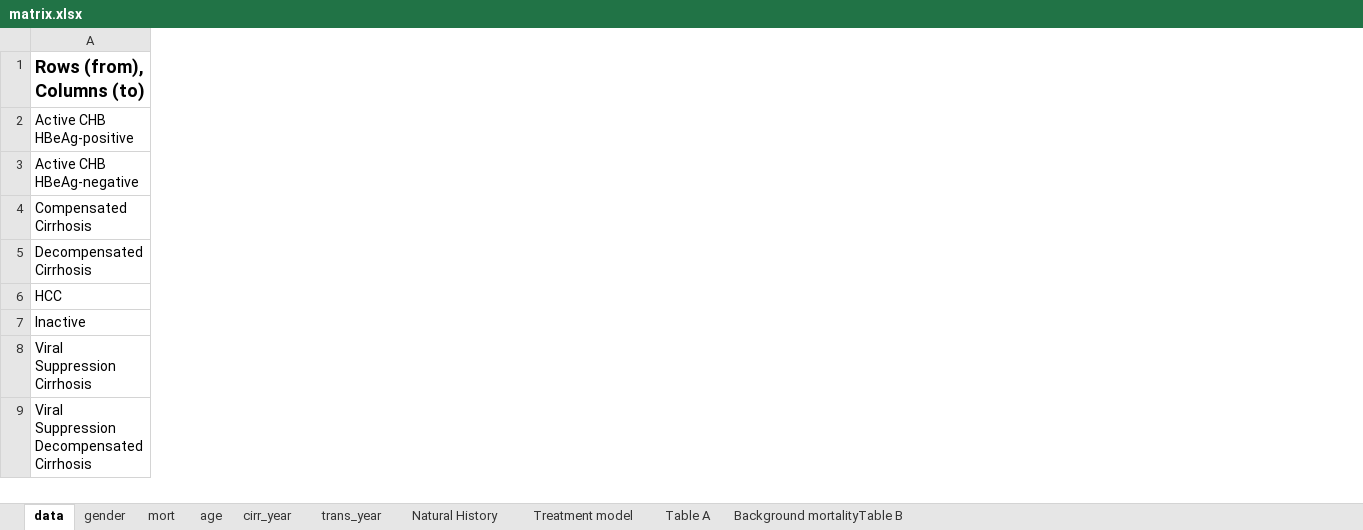
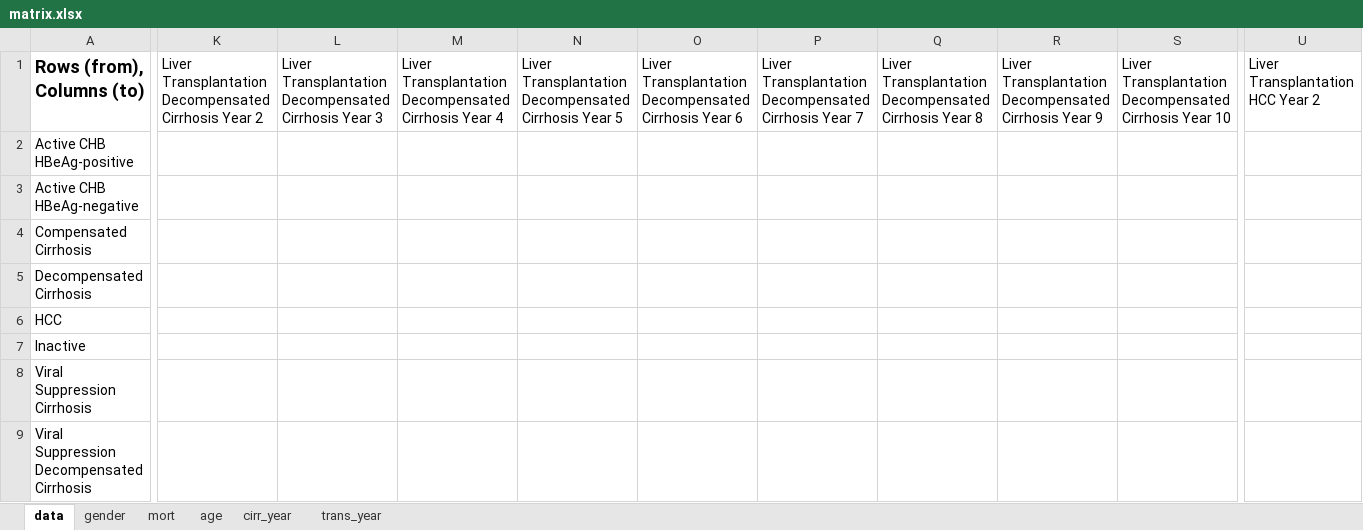
Before and after one commit to MehlikaToy/Django_AnalysisTool, an Excel workbook: backend/matrix.xlsx, sheet data, drawn as a sheet; only a part is shown, gaps mark what is left out; values as stored, in another font and other column widths than the file's, no borders; the diff covers the shown part only; the diff names each change by its address in the sheet, - before the commit and + after, or states it on an @@ line.

Commit message:
Overhauled backend to handle multiple years of the same state

```diff
--- a/backend/matrix.xlsx (sheet data)
+++ b/backend/matrix.xlsx (sheet data)
@@ sheet tab hidden: Natural History @@
@@ sheet tab hidden: Treatment model @@
@@ sheet tab hidden: Table A @@
@@ sheet tab hidden: Background mortalityTable B @@
+column K, row 1: Liver Transplantation Decompensated Cirrhosis Year 2
+column L, row 1: Liver Transplantation Decompensated Cirrhosis Year 3
+column M, row 1: Liver Transplantation Decompensated Cirrhosis Year 4
+column N, row 1: Liver Transplantation Decompensated Cirrhosis Year 5
+column O, row 1: Liver Transplantation Decompensated Cirrhosis Year 6
+column P, row 1: Liver Transplantation Decompensated Cirrhosis Year 7
+column Q, row 1: Liver Transplantation Decompensated Cirrhosis Year 8
+column R, row 1: Liver Transplantation Decompensated Cirrhosis Year 9
+column S, row 1: Liver Transplantation Decompensated Cirrhosis Year 10
+column U, row 1: Liver Transplantation HCC Year 2
```
Also changed, not shown: 18 added rows, 8 added columns and 17 edited cells elsewhere in this sheet, sheet gender, sheet trans_year, sheet cirr_year, 4 other files.
